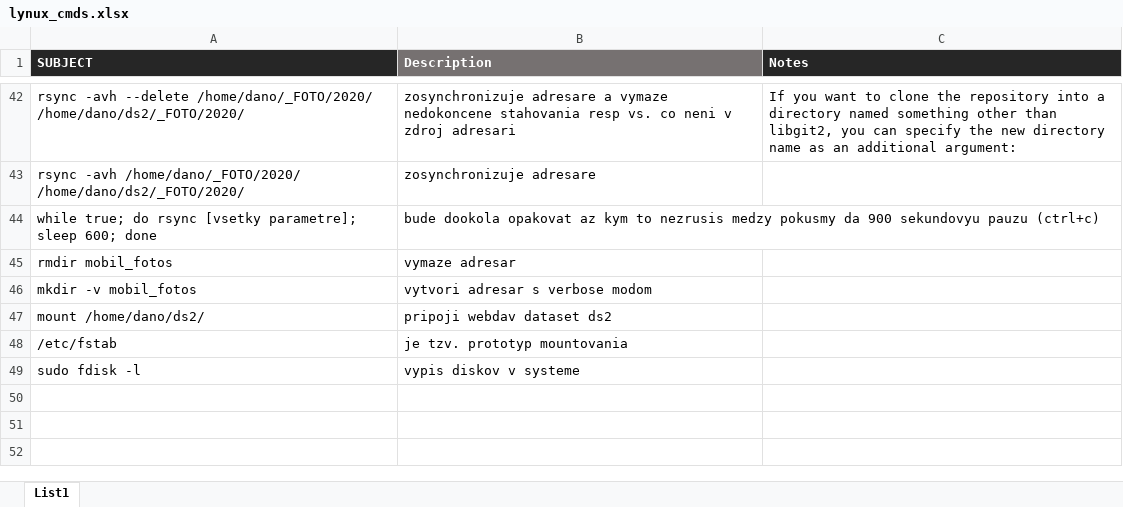
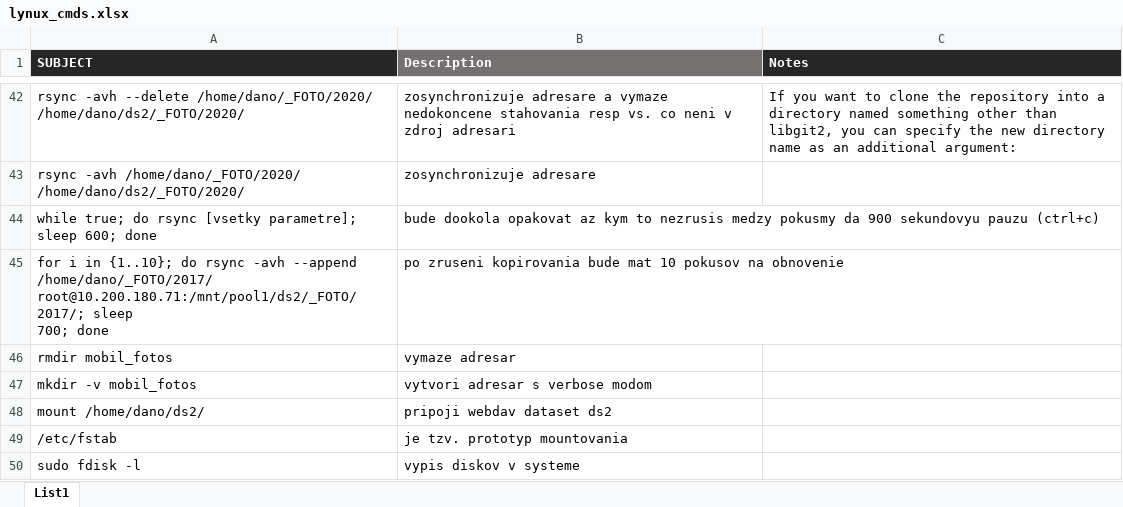
Before and after one commit to Spaceific-Studio/_WORK, an Excel workbook: lynux_cmds.xlsx, sheet List1, drawn as a sheet; only a part is shown, gaps mark what is left out; values as stored, in another font and other column widths than the file's, no borders; ↵ is a line break in a cell; the diff names each change by its address in the sheet, - before the commit and + after, or states it on an @@ line.

Commit message:
lynux_cmds.xlsx update

```diff
--- a/lynux_cmds.xlsx (sheet List1)
+++ b/lynux_cmds.xlsx (sheet List1)
+row 45: for i in {1..10}; do rsync -avh --append /home/dano/_FOTO/2017/ root@10.200.180.71:/mnt/pool1/ds2/_FOTO/2017/; sleep ↵ 700; done | po zruseni kopirovania bude mat 10 pokusov na obnovenie
```
Also changed, not shown: 3 other files.
